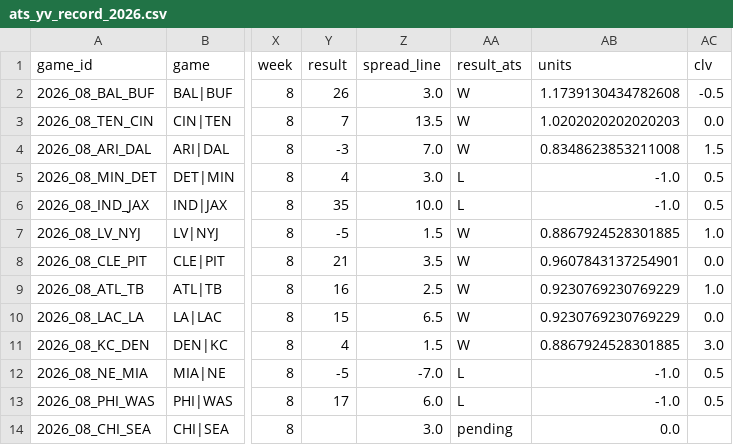
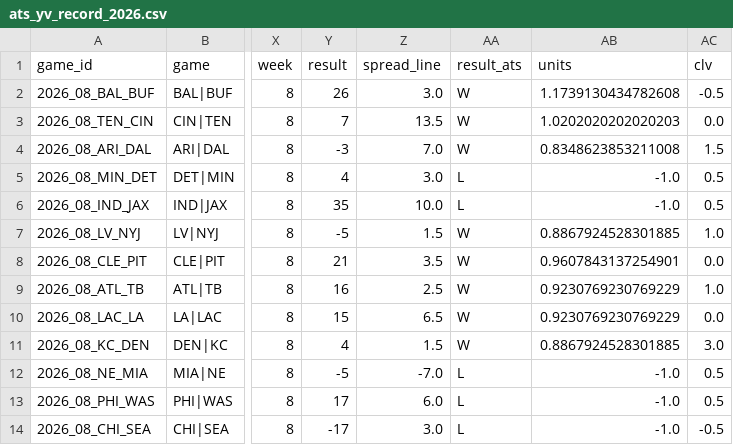
Before and after one commit to wbblanck/nfl-betting-model, a CSV file: data/live/ats_yv_record_2026.csv, drawn as a sheet; only a part is shown, gaps mark what is left out; the diff names each change by its address in the sheet, - before the commit and + after, or states it on an @@ line.

Commit message:
S1 live: 33 15 * * 2

```diff
--- a/data/live/ats_yv_record_2026.csv
+++ b/data/live/ats_yv_record_2026.csv
-Y14 (result): (empty)
+Y14 (result): -17
-AA14 (result_ats): pending
+AA14 (result_ats): L
-AB14 (units): 0.0
+AB14 (units): -1.0
-AC14 (clv): (empty)
+AC14 (clv): -0.5
```
Also changed, not shown: data/live/ats_record_2026.csv, 2 other files.
